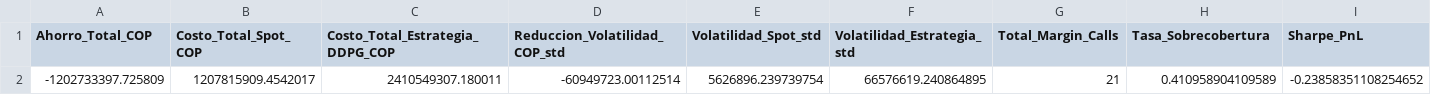
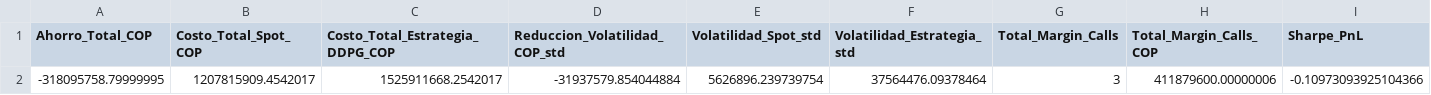
Before and after one commit to shaka03/bot_futuros, a CSV file: results/option2/financial_report_ddpg.csv, drawn as a sheet.

```diff
--- a/results/option2/financial_report_ddpg.csv
+++ b/results/option2/financial_report_ddpg.csv
@@ -1,2 +1,2 @@
-Ahorro_Total_COP,Costo_Total_Spot_COP,Costo_Total_Estrategia_DDPG_COP,Reduccion_Volatilidad_COP_std,Volatilidad_Spot_std,Volatilidad_Estrategia_std,Total_Margin_Calls,Tasa_Sobrecobertura,Sharpe_PnL
--1202733397.725809,1207815909.4542017,2410549307.180011,-60949723.00112514,5626896.239739754,66576619.240864895,21,0.410958904109589,-0.23858351108254652
+Ahorro_Total_COP,Costo_Total_Spot_COP,Costo_Total_Estrategia_DDPG_COP,Reduccion_Volatilidad_COP_std,Volatilidad_Spot_std,Volatilidad_Estrategia_std,Total_Margin_Calls,Total_Margin_Calls_COP,Sharpe_PnL
+-318095758.79999995,1207815909.4542017,1525911668.2542017,-31937579.854044884,5626896.239739754,37564476.09378464,3,411879600.00000006,-0.10973093925104366
```
Also changed, not shown: results/option1/benchmark_spot_daily.csv, results/option1/financial_report_ddpg.csv, 23 other files.
